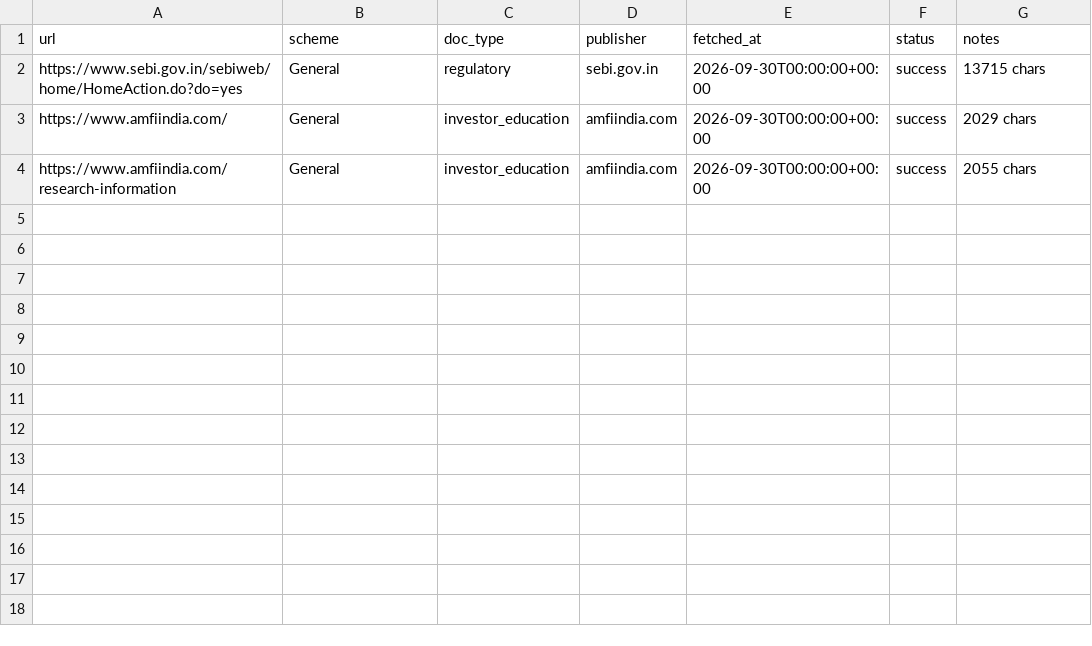
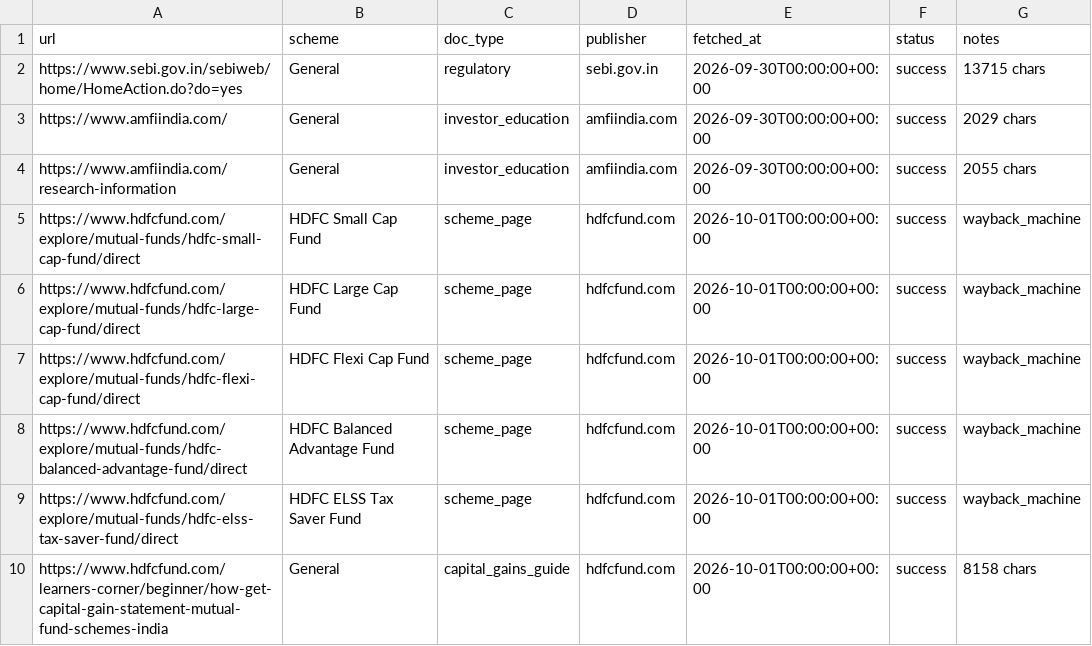
Before and after one commit to Sourodeep7465/RAG-chatbot, a CSV file: data/manifest/sources.csv, drawn as a sheet.

Commit message:
Fix model, add HDFC data via Wayback Machine, redesign UI with Grow-inspired theme
- Switch Groq model to openai/gpt-oss-20b (fixes empty responses)
- Add context cleaning and chunk filtering in generate_answer
- Fetch 5 HDFC scheme pages via Wayback Machine
- Add .streamlit/config.toml to disable file watcher
- Redesign UI with Grow-inspired green theme
- Add sidebar with scheme tags and data sources
- Add torchvision to requirements

```diff
--- a/data/manifest/sources.csv
+++ b/data/manifest/sources.csv
@@ -4 +4,7 @@ https://www.amfiindia.com/,General,investor_education,amfiindia.com,2026-09-30T0
 https://www.amfiindia.com/research-information,General,investor_education,amfiindia.com,2026-09-30T00:00:00+00:00,success,2055 chars
+https://www.hdfcfund.com/explore/mutual-funds/hdfc-small-cap-fund/direct,HDFC Small Cap Fund,scheme_page,hdfcfund.com,2026-10-01T00:00:00+00:00,success,wayback_machine
+https://www.hdfcfund.com/explore/mutual-funds/hdfc-large-cap-fund/direct,HDFC Large Cap Fund,scheme_page,hdfcfund.com,2026-10-01T00:00:00+00:00,success,wayback_machine
+https://www.hdfcfund.com/explore/mutual-funds/hdfc-flexi-cap-fund/direct,HDFC Flexi Cap Fund,scheme_page,hdfcfund.com,2026-10-01T00:00:00+00:00,success,wayback_machine
+https://www.hdfcfund.com/explore/mutual-funds/hdfc-balanced-advantage-fund/direct,HDFC Balanced Advantage Fund,scheme_page,hdfcfund.com,2026-10-01T00:00:00+00:00,success,wayback_machine
+https://www.hdfcfund.com/explore/mutual-funds/hdfc-elss-tax-saver-fund/direct,HDFC ELSS Tax Saver Fund,scheme_page,hdfcfund.com,2026-10-01T00:00:00+00:00,success,wayback_machine
+https://www.hdfcfund.com/learners-corner/beginner/how-get-capital-gain-statement-mutual-fund-schemes-india,General,capital_gains_guide,hdfcfund.com,2026-10-01T00:00:00+00:00,success,8158 chars
```
Also changed, not shown: 27 other files.
